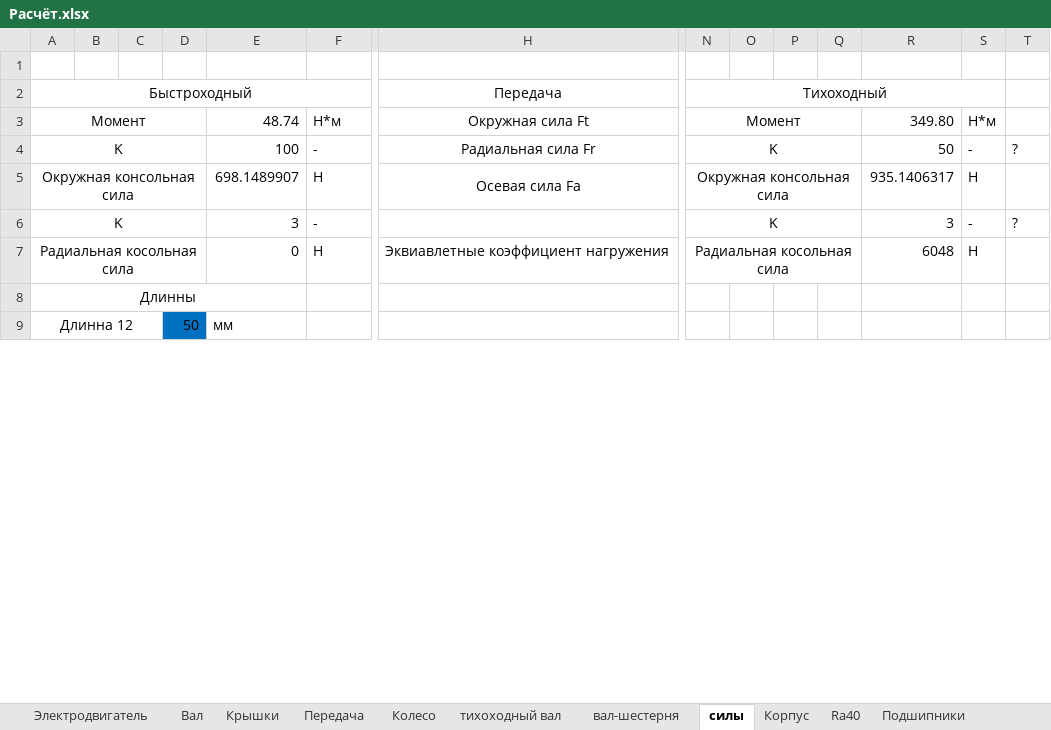
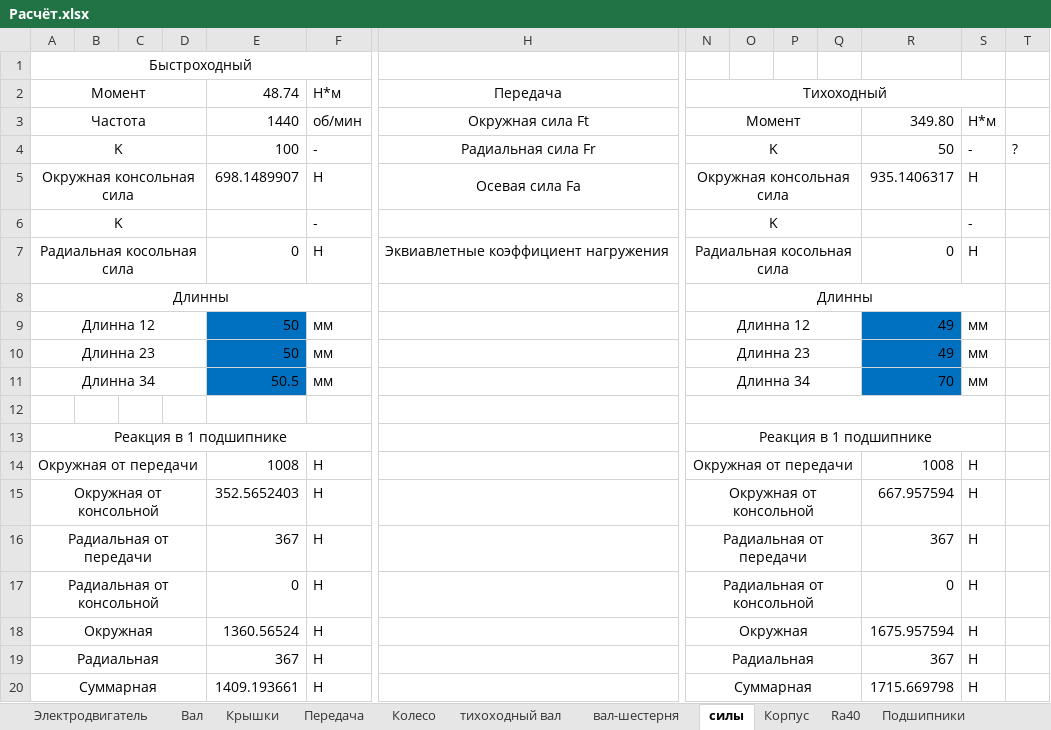
Before and after one commit to kolyaka32/DetalyMachine, an Excel workbook: Расчёт.xlsx, sheet силы, drawn as a sheet; only a part is shown, gaps mark what is left out; values as stored, in another font and other column widths than the file's, no borders; charts and pictures not drawn; removed rows and columns are numbered as before the commit, all else as after; rows hold the shown columns only; the diff covers the shown part only; the diff names each change by its address in the sheet, - before the commit and + after, or states it on an @@ line.

```diff
--- a/Расчёт.xlsx (sheet силы)
+++ b/Расчёт.xlsx (sheet силы)
-row 1: (empty)
-H1: Передача
+H1: (empty)
-H2:L2 merged
-N1: Тихоходный
+N1: (empty)
-N2:S2 merged
+row 2: Момент |  |  |  | 48.74 | Н*м | Передача | Тихоходный
-A3: Момент
+A3: Частота
-E3: 48.74
+E3: 1440
-F3: Н*м
+F3: об/мин
-E6: 3
+E6: (empty)
-R6: 3
+R6: (empty)
-T6: ?
+T6: (empty)
-R7: 6048
+R7: 0
-A8:E8 merged
+A8:F8 merged
-N8: (empty)
+N8: Длинны
+N8:S8 merged
+row 9: Длинна 12 |  |  |  | 50 | мм |  | Длинна 12 |  |  |  | 49 | мм
+row 10: Длинна 23 |  |  |  | 50 | мм |  | Длинна 23 |  |  |  | 49 | мм
+row 11: Длинна 34 |  |  |  | 50.5 | мм |  | Длинна 34 |  |  |  | 70 | мм
-row 12: Длинна 12 |  |  | 50 | мм
+row 12: (empty)
-A9:C9 merged
-D12 fill: #0070C0
+D12 fill: none
+N12:S12 merged
+row 13: Реакция в 1 подшипнике |  |  |  |  |  |  | Реакция в 1 подшипнике
+row 14: Окружная от передачи |  |  |  | 1008 | Н |  | Окружная от передачи |  |  |  | 1008 | Н
+row 15: Окружная от консольной |  |  |  | 352.5652403 | Н |  | Окружная от консольной |  |  |  | 667.957594 | Н
+row 16: Радиальная от передачи |  |  |  | 367 | Н |  | Радиальная от передачи |  |  |  | 367 | Н
+row 17: Радиальная от консольной |  |  |  | 0 | Н |  | Радиальная от консольной |  |  |  | 0 | Н
+row 18: Окружная |  |  |  | 1360.56524 | Н |  | Окружная |  |  |  | 1675.957594 | Н
+row 19: Радиальная |  |  |  | 367 | Н |  | Радиальная |  |  |  | 367 | Н
+row 20: Суммарная |  |  |  | 1409.193661 | Н |  | Суммарная |  |  |  | 1715.669798 | Н
```
Also changed, not shown: 35 added rows, 6 edited cells, cell formats and merged cells elsewhere in this sheet, sheet Подшипники, sheet Вал, sheet Корпус, sheet Передача, sheet Электродвигатель, formulas that keep their value, charts or pictures, 7 other files.
